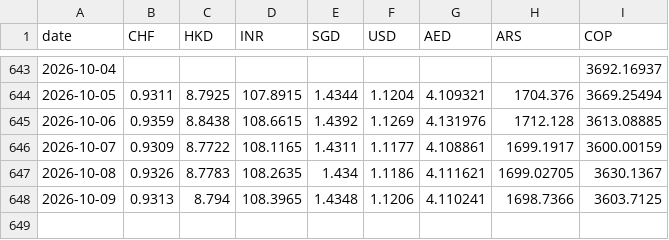
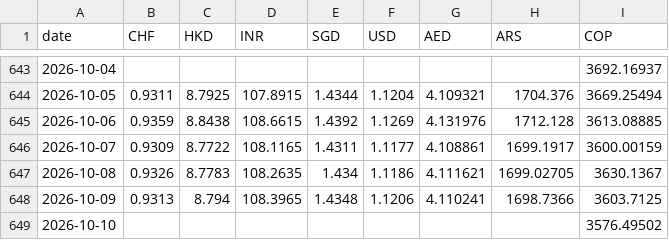
Before and after one commit to AlexandreVassilev/eur-fx-rates, a CSV file: data/rates.csv, drawn as a sheet; only a part is shown, gaps mark what is left out; the diff names each change by its address in the sheet, - before the commit and + after, or states it on an @@ line.

```diff
--- a/data/rates.csv
+++ b/data/rates.csv
+row 649: 2026-10-10 |  |  |  |  |  |  |  | 3576.49502
```
Also changed, not shown: data/export_all.csv, 1 other file.
